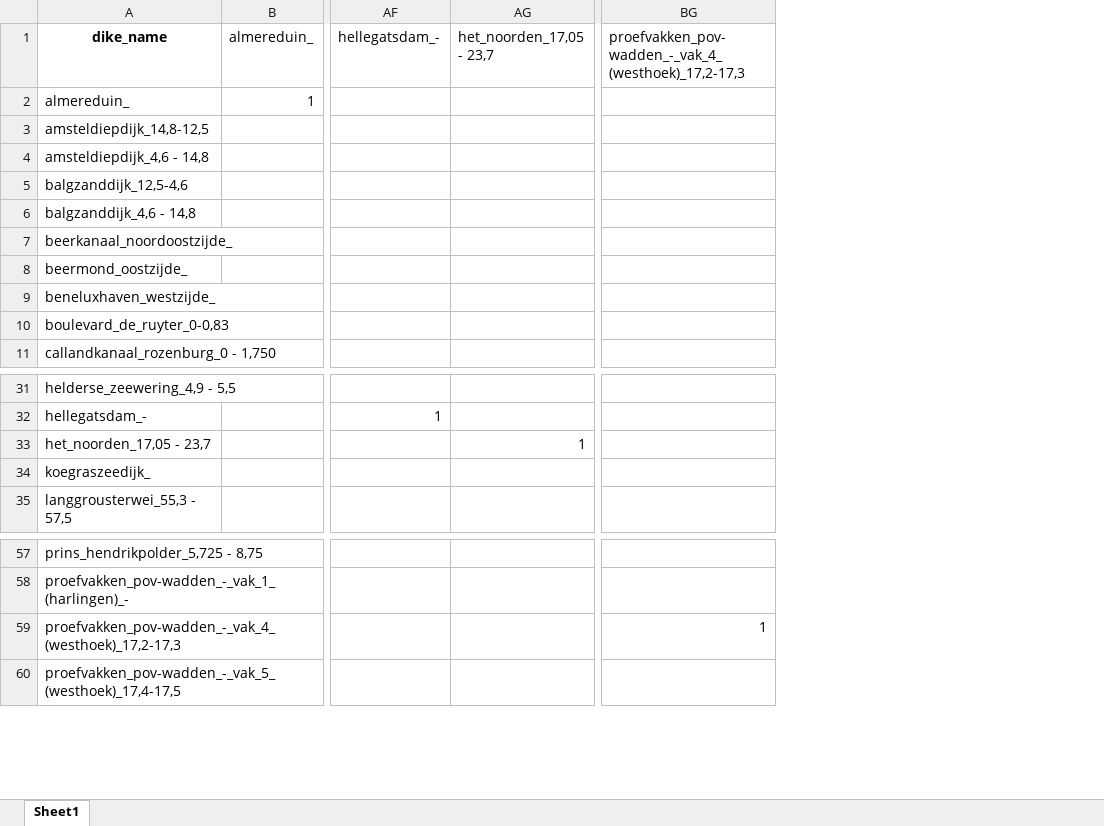
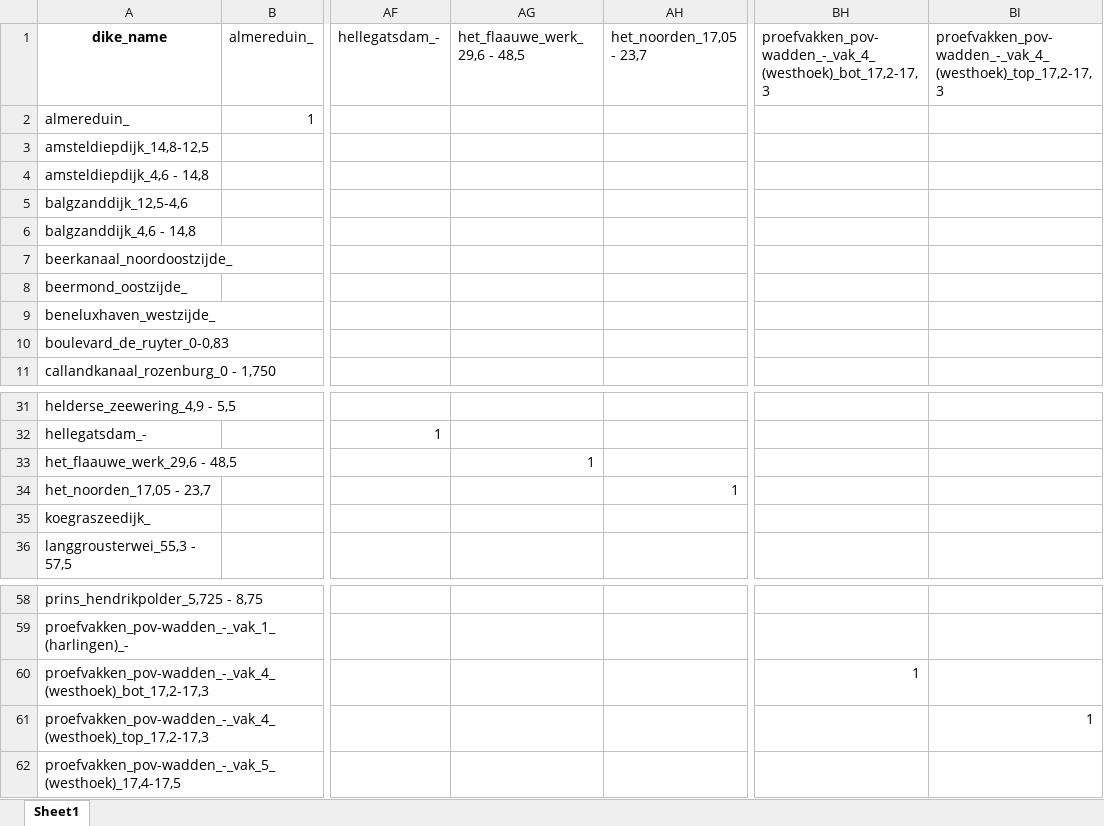
Before and after one commit to amavrits/asphalt-db, an Excel workbook: data/dike_connections.xlsx, sheet Sheet1, drawn as a sheet; only a part is shown, gaps mark what is left out; values as stored, in another font and other column widths than the file's, no borders; addresses are those after the commit; rows hold the shown columns only; the diff names each change by its address in the sheet, - before the commit and + after, or states it on an @@ line.

Commit message:
update dike connections

```diff
--- a/data/dike_connections.xlsx (sheet Sheet1)
+++ b/data/dike_connections.xlsx (sheet Sheet1)
+column AG (het_flaauwe_werk_29,6 - 48,5), empty
+column BI, row 1: proefvakken_pov-wadden_-_vak_4_(westhoek)_top_17,2-17,3
-BH1: proefvakken_pov-wadden_-_vak_4_(westhoek)_17,2-17,3
+BH1: proefvakken_pov-wadden_-_vak_4_(westhoek)_bot_17,2-17,3
+row 33: het_flaauwe_werk_29,6 - 48,5 |  |  | 1
-A60 (dike_name): proefvakken_pov-wadden_-_vak_4_(westhoek)_17,2-17,3
+A60 (dike_name): proefvakken_pov-wadden_-_vak_4_(westhoek)_bot_17,2-17,3
+row 61: proefvakken_pov-wadden_-_vak_4_(westhoek)_top_17,2-17,3 |  |  |  |  |  | 1
```
